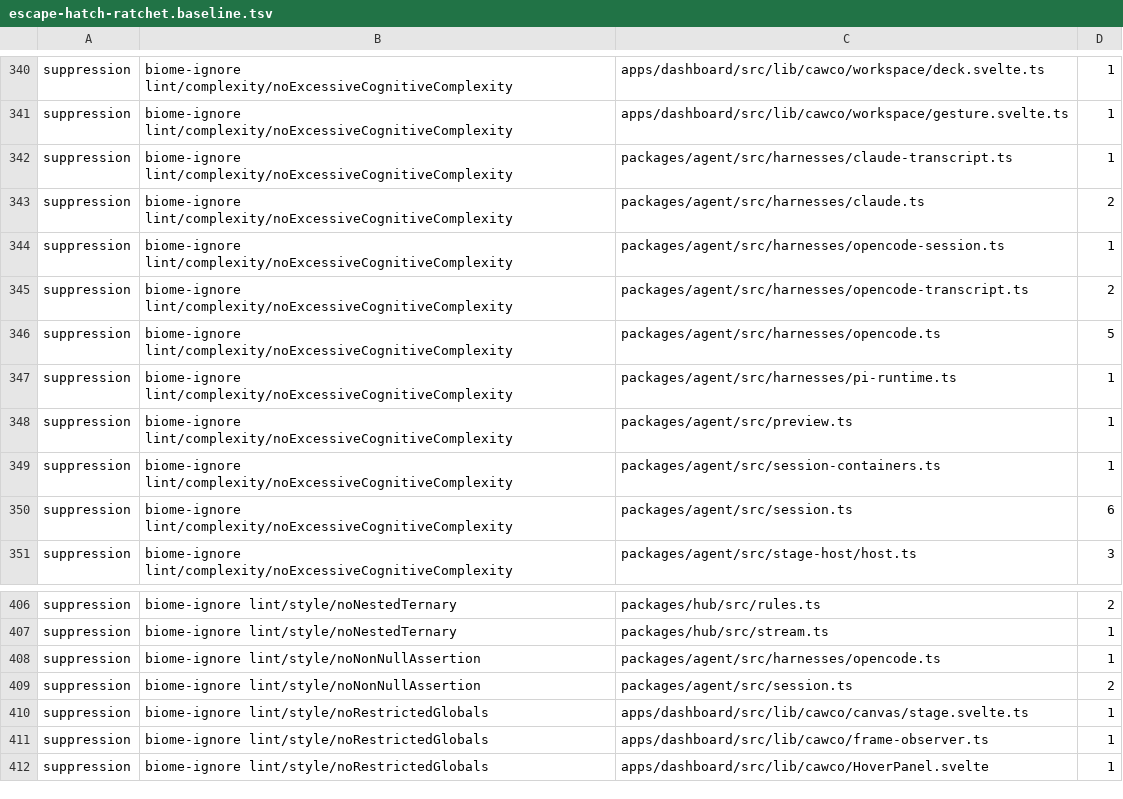
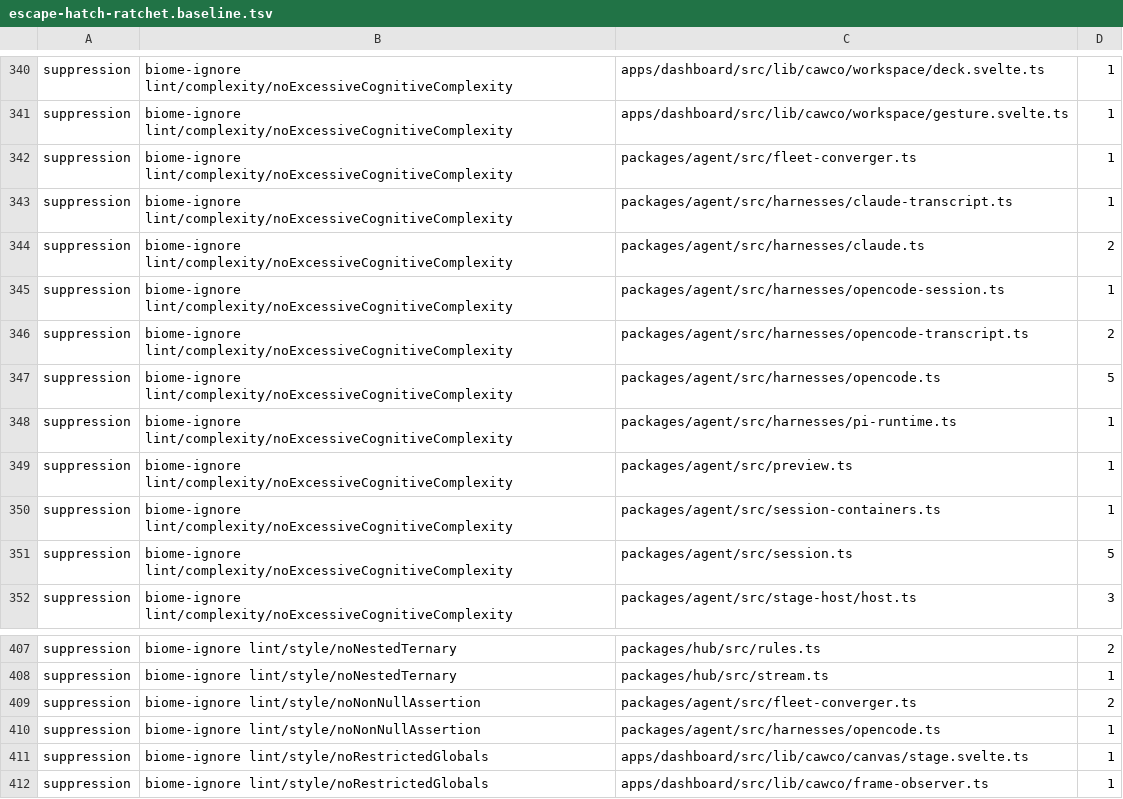
Before and after one commit to Bewinxed/cawco, a TSV file: scripts/escape-hatch-ratchet.baseline.tsv, drawn as a sheet; only a part is shown, gaps mark what is left out; the shorter side is filled out with more unchanged rows.

```diff
--- a/scripts/escape-hatch-ratchet.baseline.tsv
+++ b/scripts/escape-hatch-ratchet.baseline.tsv
@@ -341,2 +341,3 @@ suppression	biome-ignore lint/complexity/noExcessiveCognitiveComplexity	apps/das
 suppression	biome-ignore lint/complexity/noExcessiveCognitiveComplexity	apps/dashboard/src/lib/cawco/workspace/gesture.svelte.ts	1
+suppression	biome-ignore lint/complexity/noExcessiveCognitiveComplexity	packages/agent/src/fleet-converger.ts	1
 suppression	biome-ignore lint/complexity/noExcessiveCognitiveComplexity	packages/agent/src/harnesses/claude-transcript.ts	1
@@ -349,3 +350,3 @@ suppression	biome-ignore lint/complexity/noExcessiveCognitiveComplexity	packages
 suppression	biome-ignore lint/complexity/noExcessiveCognitiveComplexity	packages/agent/src/session-containers.ts	1
-suppression	biome-ignore lint/complexity/noExcessiveCognitiveComplexity	packages/agent/src/session.ts	6
+suppression	biome-ignore lint/complexity/noExcessiveCognitiveComplexity	packages/agent/src/session.ts	5
 suppression	biome-ignore lint/complexity/noExcessiveCognitiveComplexity	packages/agent/src/stage-host/host.ts	3
@@ -407,4 +408,4 @@ suppression	biome-ignore lint/style/noNestedTernary	packages/hub/src/rules.ts	2
 suppression	biome-ignore lint/style/noNestedTernary	packages/hub/src/stream.ts	1
+suppression	biome-ignore lint/style/noNonNullAssertion	packages/agent/src/fleet-converger.ts	2
 suppression	biome-ignore lint/style/noNonNullAssertion	packages/agent/src/harnesses/opencode.ts	1
-suppression	biome-ignore lint/style/noNonNullAssertion	packages/agent/src/session.ts	2
 suppression	biome-ignore lint/style/noRestrictedGlobals	apps/dashboard/src/lib/cawco/canvas/stage.svelte.ts	1
```
Also changed, not shown: 10 other files.
